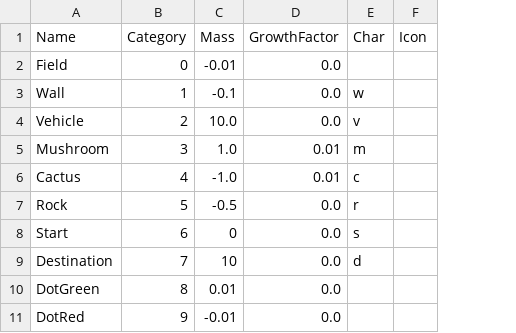
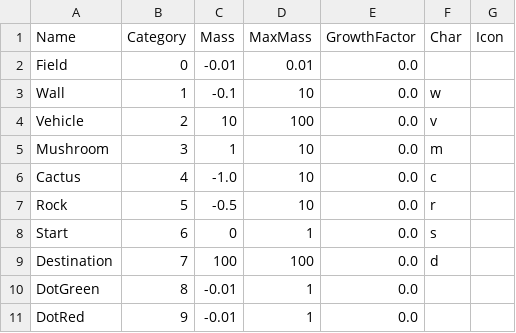
Before and after one commit to RnoldR/vehicles, a CSV file: config/things.csv, drawn as a sheet; addresses are those after the commit; the diff names each change by its address in the sheet, - before the commit and + after, or states it on an @@ line.

```diff
--- a/config/things.csv
+++ b/config/things.csv
+column D (MaxMass), rows 2-11: 0.01 | 10 | 100 | 10 | 10 | 10 | 1 | 100 | 1 | 1
-C4 (Mass): 10.0
+C4 (Mass): 10
-C5 (Mass): 1.0
+C5 (Mass): 1
-E5:E6 (GrowthFactor): 0.01
+E5:E6 (GrowthFactor): 0.0
-C9 (Mass): 10
+C9 (Mass): 100
-C10 (Mass): 0.01
+C10 (Mass): -0.01
```
Also changed, not shown: 10 other files.
